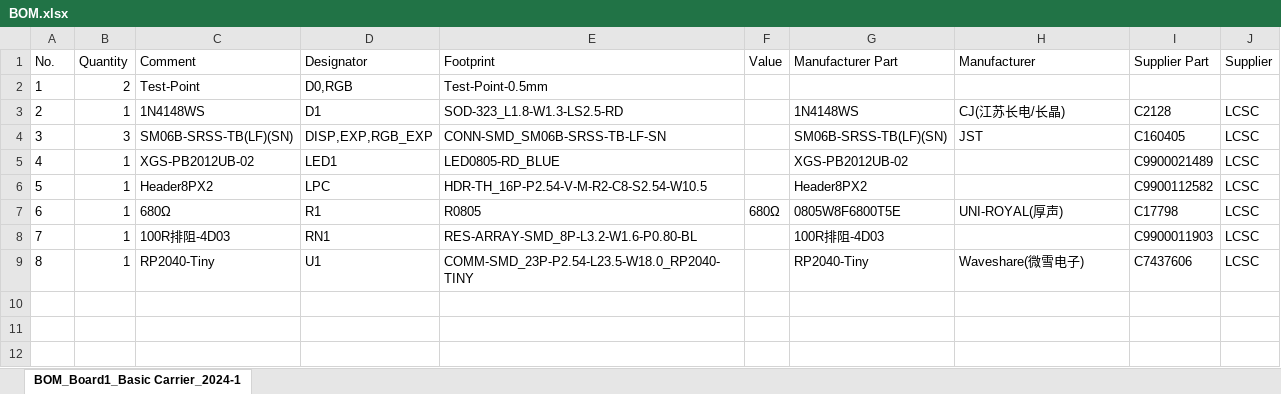
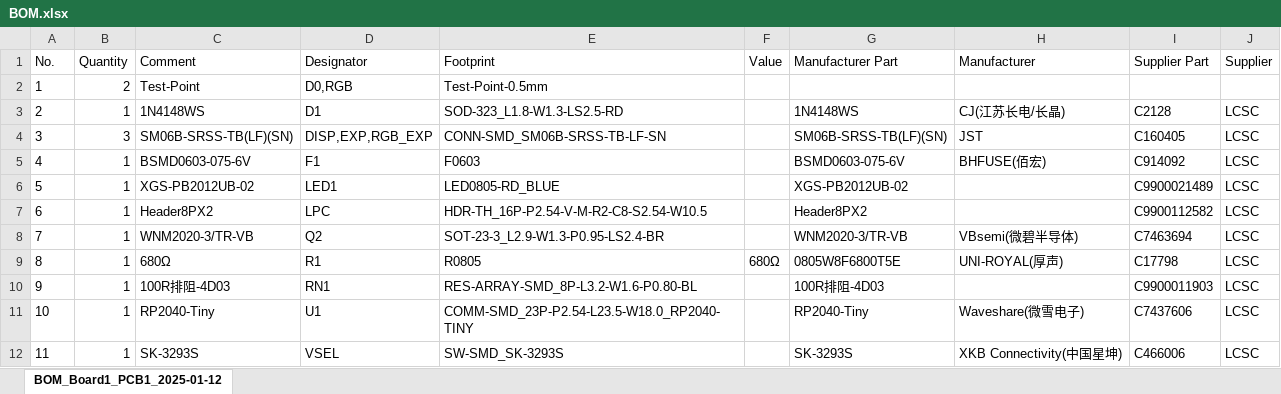
Before and after one commit to Darkone83/ModXo-Basic, an Excel workbook: BOM.xlsx, sheet BOM_Board1_PCB1_2025-01-12, drawn as a sheet; values as stored, in another font and other column widths than the file's, no borders; addresses are those after the commit; the diff names each change by its address in the sheet, - before the commit and + after, or states it on an @@ line.

```diff
--- a/BOM.xlsx (sheet BOM_Board1_PCB1_2025-01-12)
+++ b/BOM.xlsx (sheet BOM_Board1_PCB1_2025-01-12)
-sheet tab: BOM_Board1_Basic Carrier_2024-1
+sheet tab: BOM_Board1_PCB1_2025-01-12
+row 5: 4 | 1 | BSMD0603-075-6V | F1 | F0603 |  | BSMD0603-075-6V | BHFUSE(佰宏) | C914092 | LCSC
@@ column A (No.) renumbered between rows 6 and 11 @@
+row 8: 7 | 1 | WNM2020-3/TR-VB | Q2 | SOT-23-3_L2.9-W1.3-P0.95-LS2.4-BR |  | WNM2020-3/TR-VB | VBsemi(微碧半导体) | C7463694 | LCSC
+row 12: 11 | 1 | SK-3293S | VSEL | SW-SMD_SK-3293S |  | SK-3293S | XKB Connectivity(中国星坤) | C466006 | LCSC
```
Also changed, not shown: PCB/PickAndPlace.xlsx, 6 other files.
